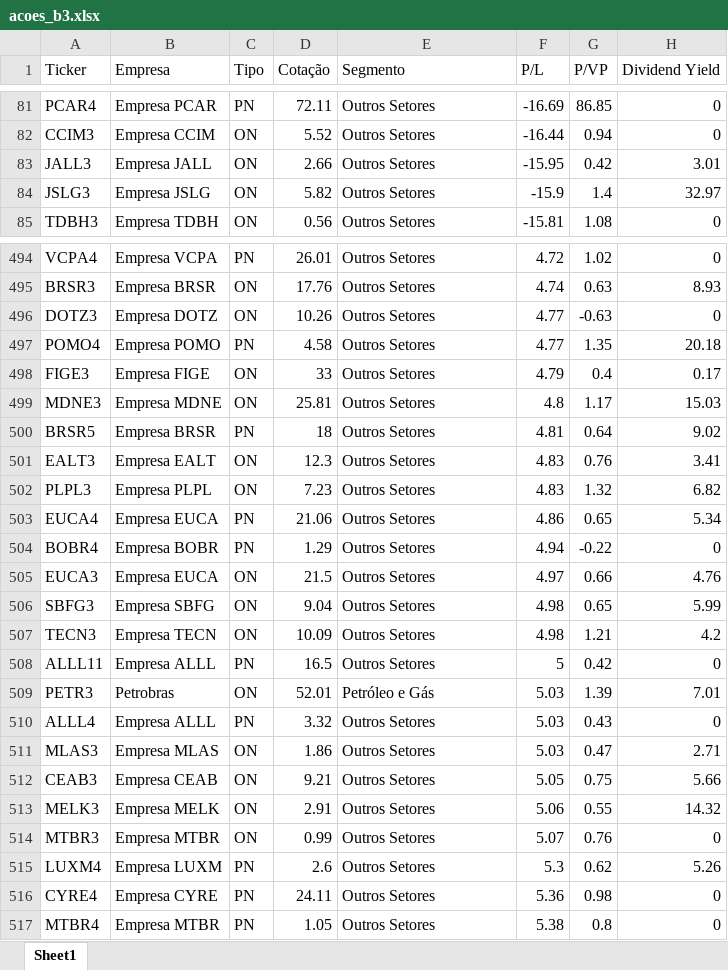
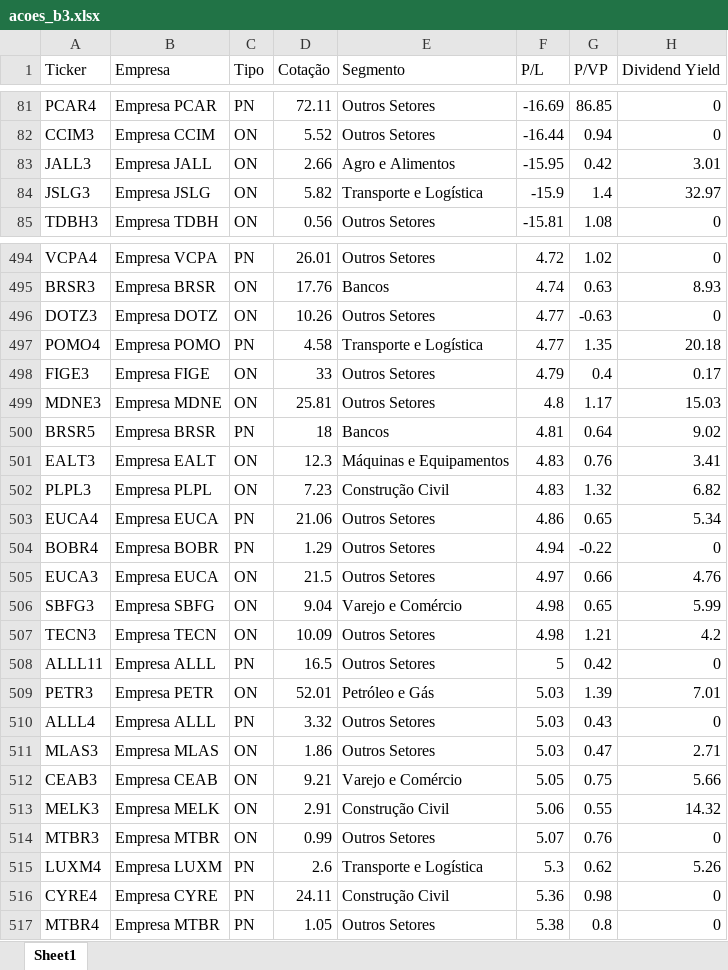
Before and after one commit to hralbaradostm-hue/dashboard-acoes, an Excel workbook: acoes_b3.xlsx, sheet Sheet1, drawn as a sheet; only a part is shown, gaps mark what is left out; values as stored, in another font and other column widths than the file's, no borders; the diff covers the shown part only; the diff names each change by its address in the sheet, - before the commit and + after, or states it on an @@ line.

```diff
--- a/acoes_b3.xlsx (sheet Sheet1)
+++ b/acoes_b3.xlsx (sheet Sheet1)
-E83 (Segmento): Outros Setores
+E83 (Segmento): Agro e Alimentos
-E84 (Segmento): Outros Setores
+E84 (Segmento): Transporte e Logística
-E495 (Segmento): Outros Setores
+E495 (Segmento): Bancos
-E497 (Segmento): Outros Setores
+E497 (Segmento): Transporte e Logística
-E500 (Segmento): Outros Setores
+E500 (Segmento): Bancos
-E501 (Segmento): Outros Setores
+E501 (Segmento): Máquinas e Equipamentos
-E502 (Segmento): Outros Setores
+E502 (Segmento): Construção Civil
-E506 (Segmento): Outros Setores
+E506 (Segmento): Varejo e Comércio
-B509 (Empresa): Petrobras
+B509 (Empresa): Empresa PETR
-E512 (Segmento): Outros Setores
+E512 (Segmento): Varejo e Comércio
-E513 (Segmento): Outros Setores
+E513 (Segmento): Construção Civil
-E515 (Segmento): Outros Setores
+E515 (Segmento): Transporte e Logística
-E516 (Segmento): Outros Setores
+E516 (Segmento): Construção Civil
```
Also changed, not shown: 1 added row, 1 removed row, 22 moved rows and 179 edited cells elsewhere in this sheet, 1 other file.
